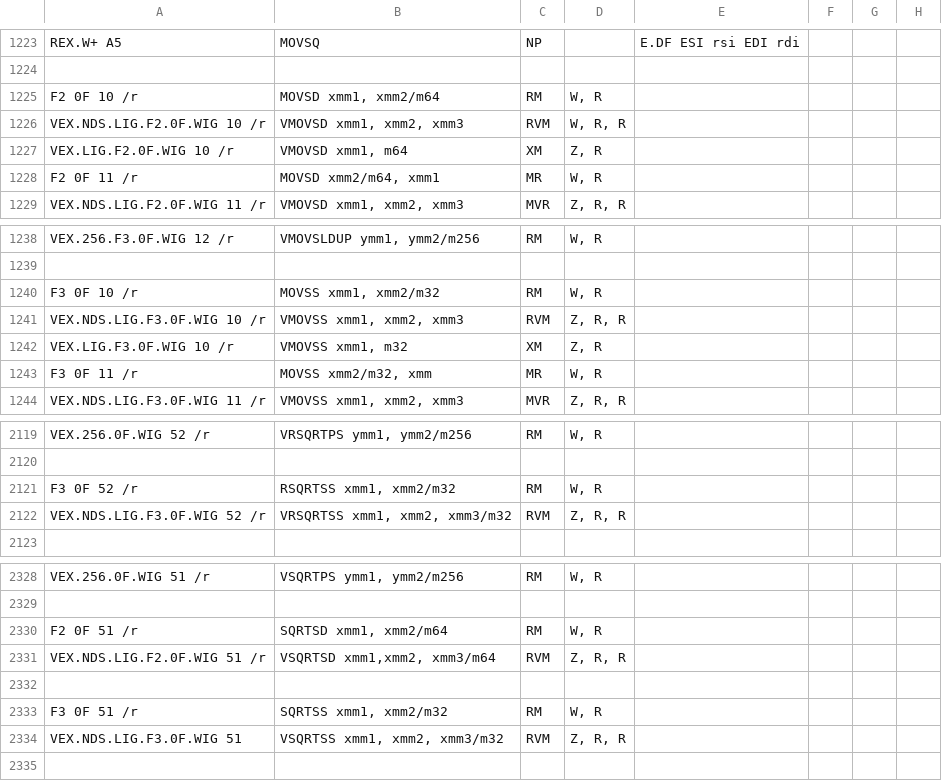
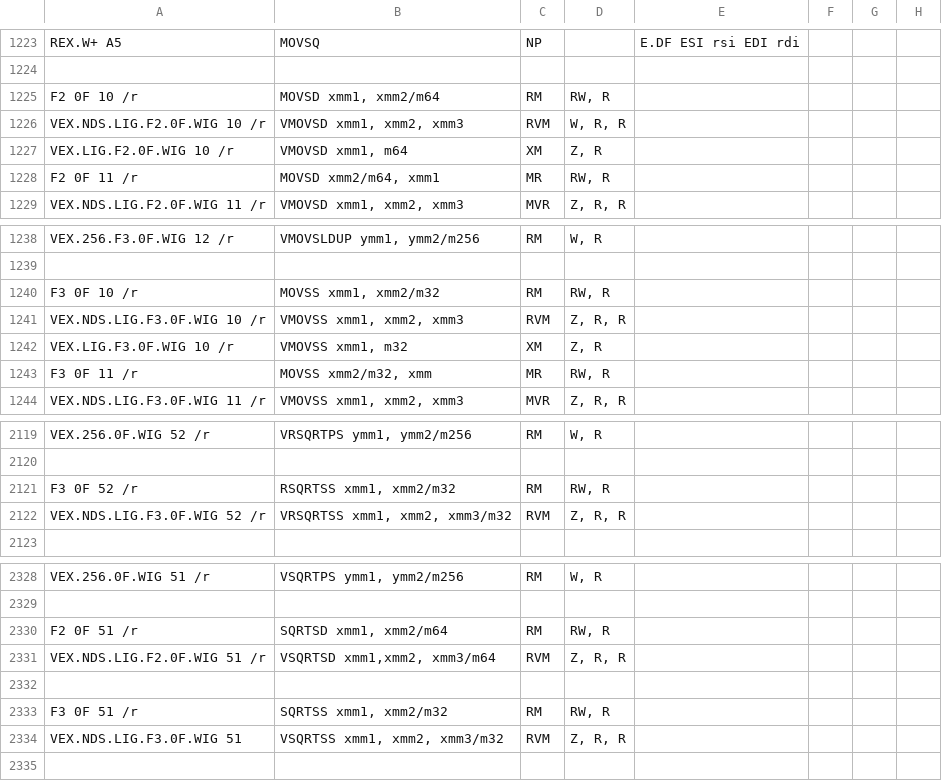
Before and after one commit to StanfordPL/x64asm, a CSV file: src/x86.csv, drawn as a sheet; only a part is shown, gaps mark what is left out; the diff covers the shown part only; the diff names each change by its address in the sheet, - before the commit and + after, or states it on an @@ line.

```diff
--- a/src/x86.csv
+++ b/src/x86.csv
-D1225: W, R
+D1225: RW, R
-D1228: W, R
+D1228: RW, R
-D1240: W, R
+D1240: RW, R
-D1243: W, R
+D1243: RW, R
-D2121: W, R
+D2121: RW, R
-D2330: W, R
+D2330: RW, R
-D2333: W, R
+D2333: RW, R
```
Also changed, not shown: 7 edited cells elsewhere in this file.
